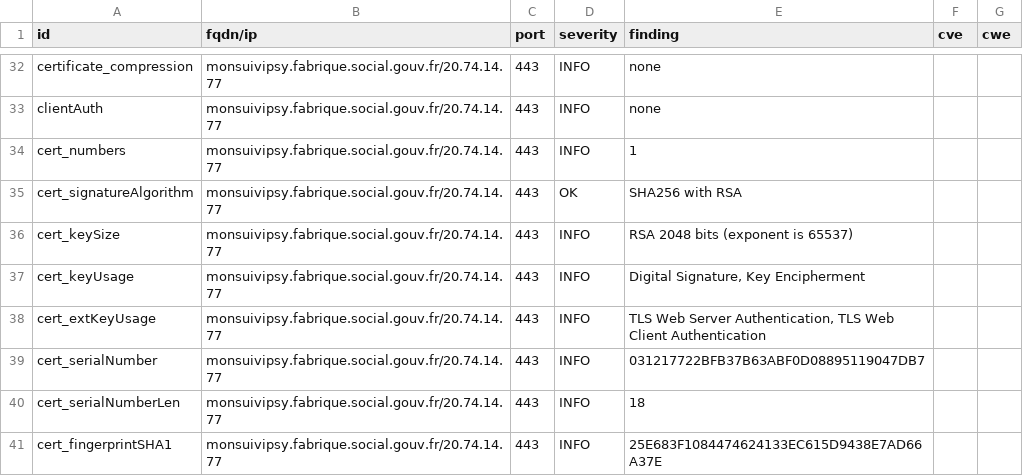
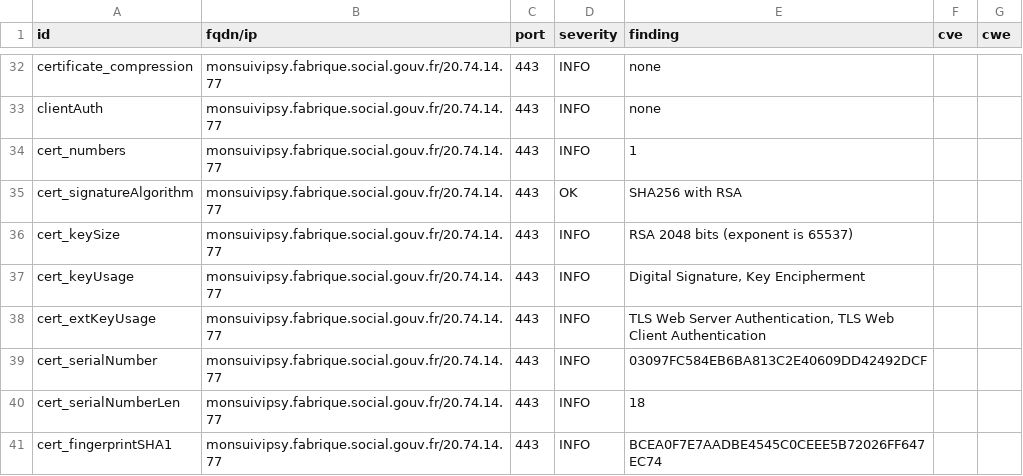
Before and after one commit to SocialGouv/dashlord-fabrique, a CSV file: results/aHR0cHM6Ly9tb25zdWl2aXBzeS5mYWJyaXF1ZS5zb2NpYWwuZ291di5mcg==/testssl.csv, drawn as a sheet; only a part is shown, gaps mark what is left out; the diff covers the shown part only.

```diff
--- a/results/aHR0cHM6Ly9tb25zdWl2aXBzeS5mYWJyaXF1ZS5zb2NpYWwuZ291di5mcg==/testssl.csv
+++ b/results/aHR0cHM6Ly9tb25zdWl2aXBzeS5mYWJyaXF1ZS5zb2NpYWwuZ291di5mcg==/testssl.csv
@@ -38,4 +38,4 @@
 "cert_extKeyUsage","monsuivipsy.fabrique.social.gouv.fr/20.74.14.77","443","INFO","TLS Web Server Authentication, TLS Web Client Authentication","",""
-"cert_serialNumber","monsuivipsy.fabrique.social.gouv.fr/20.74.14.77","443","INFO","031217722BFB37B63ABF0D08895119047DB7","",""
+"cert_serialNumber","monsuivipsy.fabrique.social.gouv.fr/20.74.14.77","443","INFO","03097FC584EB6BA813C2E40609DD42492DCF","",""
 "cert_serialNumberLen","monsuivipsy.fabrique.social.gouv.fr/20.74.14.77","443","INFO","18","",""
-"cert_fingerprintSHA1","monsuivipsy.fabrique.social.gouv.fr/20.74.14.77","443","INFO","25E683F1084474624133EC615D9438E7AD66A37E","",""
+"cert_fingerprintSHA1","monsuivipsy.fabrique.social.gouv.fr/20.74.14.77","443","INFO","BCEA0F7E7AADBE4545C0CEEE5B72026FF647EC74","",""
```
Also changed, not shown: 9 edited cells elsewhere in this file, 8 other files.
